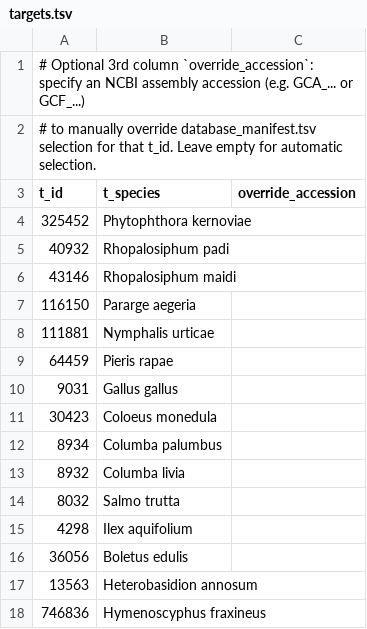
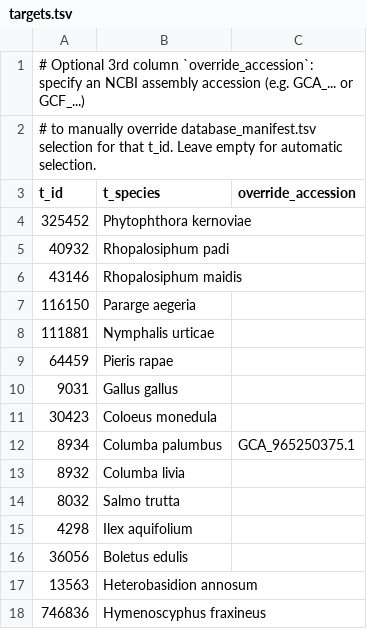
Before and after one commit to SweBITS/ValidateClassificationsSMK, a TSV file: config/targets.tsv, drawn as a sheet; only a part is shown; the diff covers the shown part only.

Commit message:
feat: expand targets to 44 species and add local assembly override support

```diff
--- a/config/targets.tsv
+++ b/config/targets.tsv
@@ -6 +6 @@ t_id	t_species	override_accession
-43146	Rhopalosiphum maidi
+43146	Rhopalosiphum maidis	
@@ -12 +12 @@ t_id	t_species	override_accession
-8934	Columba palumbus
+8934	Columba palumbus	GCA_965250375.1
```
Also changed, not shown: 22 added rows elsewhere in this file, 5 other files.
